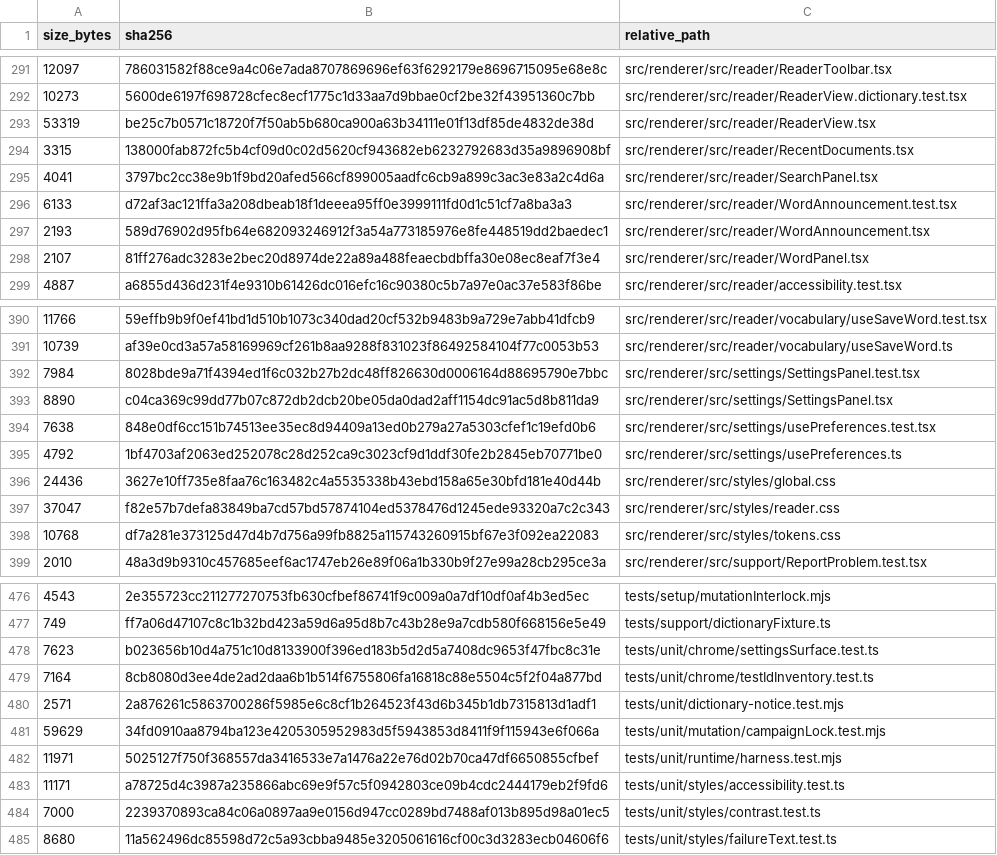
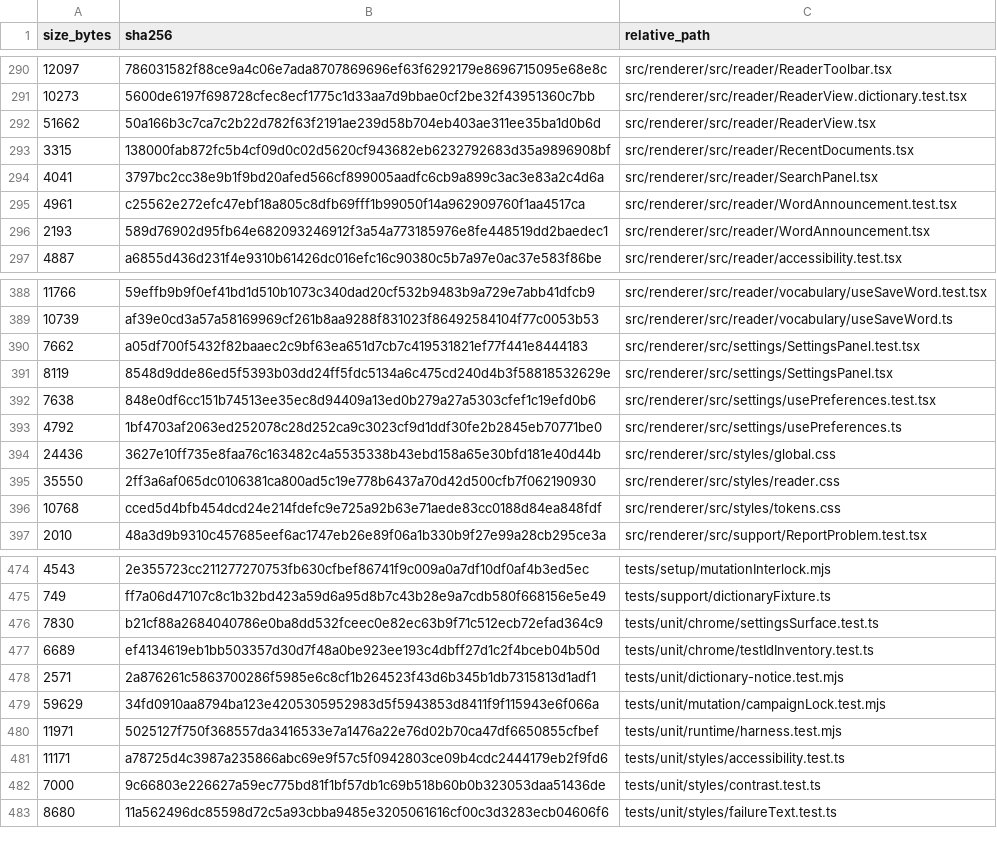
Before and after one commit to purubhoite/lexleaf, a TSV file: PUBLIC-SOURCE-MANIFEST.tsv, drawn as a sheet; only a part is shown, gaps mark what is left out; the diff covers the shown part only.

Commit message:
Remove developer diagnostics panel; make the dark theme true black
Co-authored-by: arena-agent <297053741+arena-agent@users.noreply.github.com>

```diff
--- a/PUBLIC-SOURCE-MANIFEST.tsv
+++ b/PUBLIC-SOURCE-MANIFEST.tsv
@@ -292,8 +291,7 @@ size_bytes	sha256	relative_path
 10273	5600de6197f698728cfec8ecf1775c1d33aa7d9bbae0cf2be32f43951360c7bb	src/renderer/src/reader/ReaderView.dictionary.test.tsx
-53319	be25c7b0571c18720f7f50ab5b680ca900a63b34111e01f13df85de4832de38d	src/renderer/src/reader/ReaderView.tsx
+51662	50a166b3c7ca7c2b22d782f63f2191ae239d58b704eb403ae311ee35ba1d0b6d	src/renderer/src/reader/ReaderView.tsx
 3315	138000fab872fc5b4cf09d0c02d5620cf943682eb6232792683d35a9896908bf	src/renderer/src/reader/RecentDocuments.tsx
 4041	3797bc2cc38e9b1f9bd20afed566cf899005aadfc6cb9a899c3ac3e83a2c4d6a	src/renderer/src/reader/SearchPanel.tsx
-6133	d72af3ac121ffa3a208dbeab18f1deeea95ff0e3999111fd0d1c51cf7a8ba3a3	src/renderer/src/reader/WordAnnouncement.test.tsx
+4961	c25562e272efc47ebf18a805c8dfb69fff1b99050f14a962909760f1aa4517ca	src/renderer/src/reader/WordAnnouncement.test.tsx
 2193	589d76902d95fb64e682093246912f3a54a773185976e8fe448519dd2baedec1	src/renderer/src/reader/WordAnnouncement.tsx
-2107	81ff276adc3283e2bec20d8974de22a89a488feaecbdbffa30e08ec8eaf7f3e4	src/renderer/src/reader/WordPanel.tsx
 4887	a6855d436d231f4e9310b61426dc016efc16c90380c5b7a97e0ac37e583f86be	src/renderer/src/reader/accessibility.test.tsx
@@ -391,4 +389,4 @@ size_bytes	sha256	relative_path
 10739	af39e0cd3a57a58169969cf261b8aa9288f831023f86492584104f77c0053b53	src/renderer/src/reader/vocabulary/useSaveWord.ts
-7984	8028bde9a71f4394ed1f6c032b27b2dc48ff826630d0006164d88695790e7bbc	src/renderer/src/settings/SettingsPanel.test.tsx
-8890	c04ca369c99dd77b07c872db2dcb20be05da0dad2aff1154dc91ac5d8b811da9	src/renderer/src/settings/SettingsPanel.tsx
+7662	a05df700f5432f82baaec2c9bf63ea651d7cb7c419531821ef77f441e8444183	src/renderer/src/settings/SettingsPanel.test.tsx
+8119	8548d9dde86ed5f5393b03dd24ff5fdc5134a6c475cd240d4b3f58818532629e	src/renderer/src/settings/SettingsPanel.tsx
 7638	848e0df6cc151b74513ee35ec8d94409a13ed0b279a27a5303cfef1c19efd0b6	src/renderer/src/settings/usePreferences.test.tsx
@@ -396,4 +394,4 @@ size_bytes	sha256	relative_path
 24436	3627e10ff735e8faa76c163482c4a5535338b43ebd158a65e30bfd181e40d44b	src/renderer/src/styles/global.css
-37047	f82e57b7defa83849ba7cd57bd57874104ed5378476d1245ede93320a7c2c343	src/renderer/src/styles/reader.css
-10768	df7a281e373125d47d4b7d756a99fb8825a115743260915bf67e3f092ea22083	src/renderer/src/styles/tokens.css
+35550	2ff3a6af065dc0106381ca800ad5c19e778b6437a70d42d500cfb7f062190930	src/renderer/src/styles/reader.css
+10768	cced5d4bfb454dcd24e214fdefc9e725a92b63e71aede83cc0188d84ea848fdf	src/renderer/src/styles/tokens.css
 2010	48a3d9b9310c457685eef6ac1747eb26e89f06a1b330b9f27e99a28cb295ce3a	src/renderer/src/support/ReportProblem.test.tsx
@@ -477,4 +475,4 @@ size_bytes	sha256	relative_path
 749	ff7a06d47107c8c1b32bd423a59d6a95d8b7c43b28e9a7cdb580f668156e5e49	tests/support/dictionaryFixture.ts
-7623	b023656b10d4a751c10d8133900f396ed183b5d2d5a7408dc9653f47fbc8c31e	tests/unit/chrome/settingsSurface.test.ts
-7164	8cb8080d3ee4de2ad2daa6b1b514f6755806fa16818c88e5504c5f2f04a877bd	tests/unit/chrome/testIdInventory.test.ts
+7830	b21cf88a2684040786e0ba8dd532fceec0e82ec63b9f71c512ecb72efad364c9	tests/unit/chrome/settingsSurface.test.ts
+6689	ef4134619eb1bb503357d30d7f48a0be923ee193c4dbff27d1c2f4bceb04b50d	tests/unit/chrome/testIdInventory.test.ts
 2571	2a876261c5863700286f5985e6c8cf1b264523f43d6b345b1db7315813d1adf1	tests/unit/dictionary-notice.test.mjs
@@ -483,3 +481,3 @@ size_bytes	sha256	relative_path
 11171	a78725d4c3987a235866abc69e9f57c5f0942803ce09b4cdc2444179eb2f9fd6	tests/unit/styles/accessibility.test.ts
-7000	2239370893ca84c06a0897aa9e0156d947cc0289bd7488af013b895d98a01ec5	tests/unit/styles/contrast.test.ts
+7000	9c66803e226627a59ec775bd81f1bf57db1c69b518b60b0b323053daa51436de	tests/unit/styles/contrast.test.ts
 8680	11a562496dc85598d72c5a93cbba9485e3205061616cf00c3d3283ecb04606f6	tests/unit/styles/failureText.test.ts
```
Also changed, not shown: 4 added rows, 5 removed rows and 2 edited cells elsewhere in this file, 17 other files.
